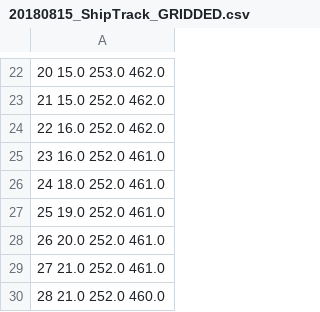
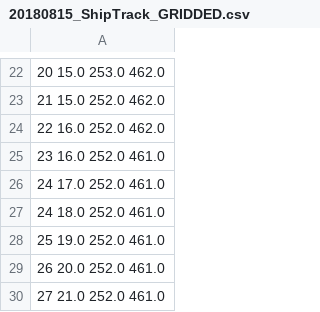
Before and after one commit to gymccusker/MOCCHA, a CSV file: UM/AUX_DATA/20180815_ShipTrack_GRIDDED.csv, drawn as a sheet; only a part is shown, gaps mark what is left out; the shorter side is filled out with more unchanged rows; the diff names each change by its address in the sheet, - before the commit and + after, or states it on an @@ line.

Commit message:
add in 17h, missing somehow?

```diff
--- a/UM/AUX_DATA/20180815_ShipTrack_GRIDDED.csv
+++ b/UM/AUX_DATA/20180815_ShipTrack_GRIDDED.csv
+row 26: 24 17.0 252.0 461.0
```
